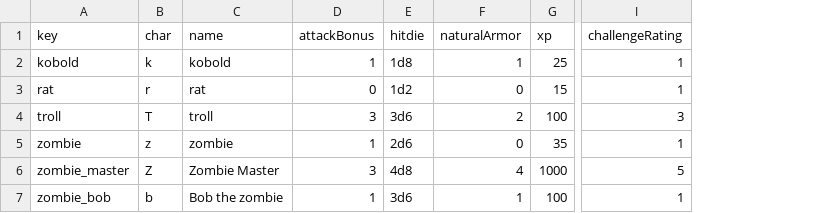
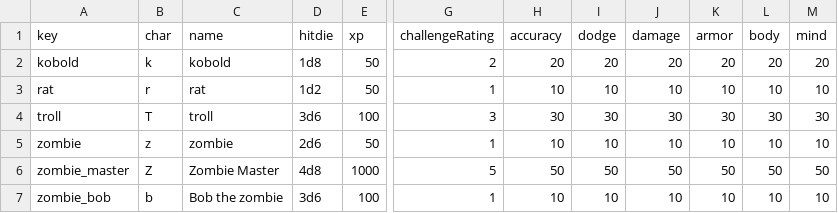
Before and after one commit to Frostlock/Warrens, a CSV file: WarrensGame/Monsters.csv, drawn as a sheet; only a part is shown, gaps mark what is left out; removed rows and columns are numbered as before the commit, all else as after; the diff names each change by its address in the sheet, - before the commit and + after, or states it on an @@ line.

```diff
--- a/WarrensGame/Monsters.csv
+++ b/WarrensGame/Monsters.csv
-column D (attackBonus), rows 2-7: 1 | 0 | 3 | 1 | 3 | 1
-column F (naturalArmor), rows 2-7: 1 | 0 | 2 | 0 | 4 | 1
+column H (accuracy), rows 2-7: 20 | 10 | 30 | 10 | 50 | 10
+column I (dodge), rows 2-7: 20 | 10 | 30 | 10 | 50 | 10
+column J (damage), rows 2-7: 20 | 10 | 30 | 10 | 50 | 10
+column K (armor), rows 2-7: 20 | 10 | 30 | 10 | 50 | 10
+column L (body), rows 2-7: 20 | 10 | 30 | 10 | 50 | 10
+column M (mind), rows 2-7: 20 | 10 | 30 | 10 | 50 | 10
-E2 (xp): 25
+E2 (xp): 50
-G2 (challengeRating): 1
+G2 (challengeRating): 2
-E3 (xp): 15
+E3 (xp): 50
-E5 (xp): 35
+E5 (xp): 50
```
Also changed, not shown: 3 other files.
